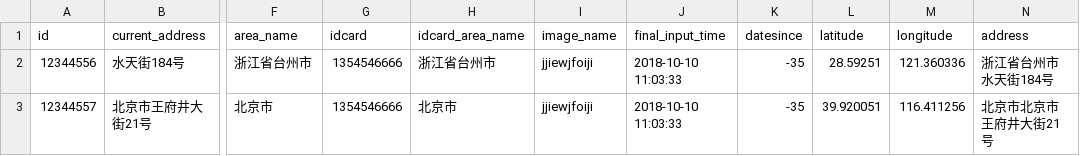
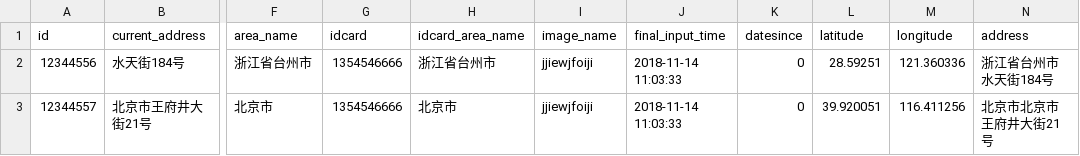
Before and after one commit to kiddestiny/Darks, a CSV file: data_demo/csv/users_withgeo_demo.csv, drawn as a sheet; only a part is shown, gaps mark what is left out; the diff names each change by its address in the sheet, - before the commit and + after, or states it on an @@ line.

```diff
--- a/data_demo/csv/users_withgeo_demo.csv
+++ b/data_demo/csv/users_withgeo_demo.csv
-J2:J3 (final_input_time): 2018-10-10 11:03:33
+J2:J3 (final_input_time): 2018-11-14 11:03:33
-K2:K3 (datesince): -35
+K2:K3 (datesince): 0
```
Also changed, not shown: data_demo/csv/shops_withgeo_demo.csv, 3 other files.
